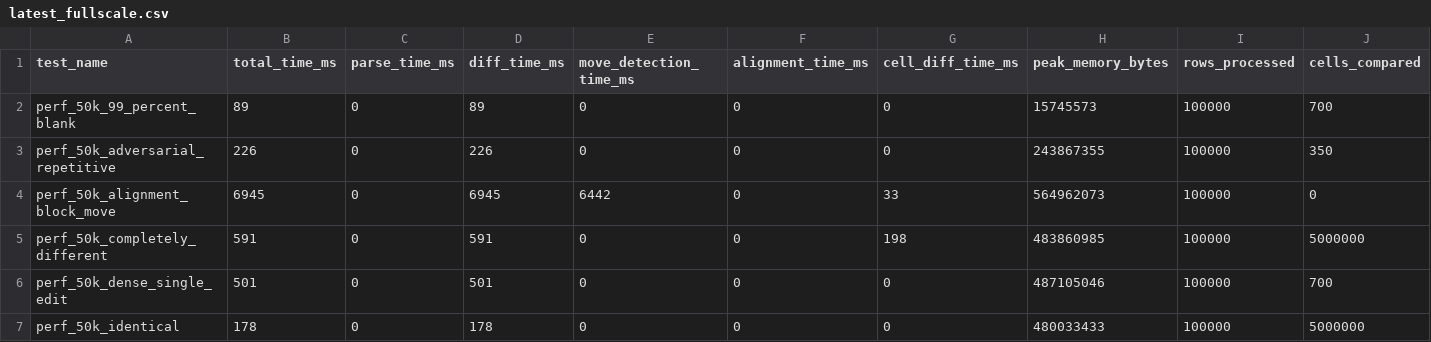
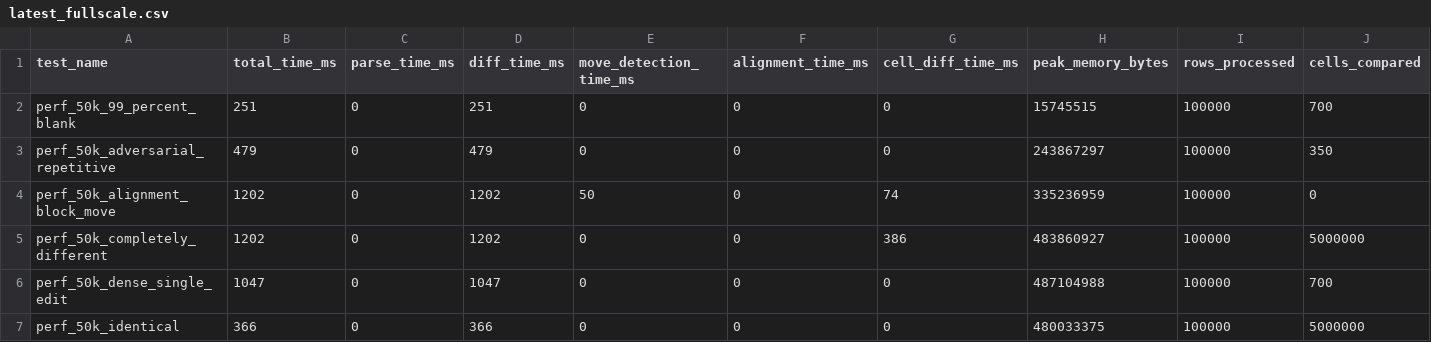
Before and after one commit to dvorakstephen11/tabulensis, a CSV file: benchmarks/latest_fullscale.csv, drawn as a sheet; only a part is shown; the diff names each change by its address in the sheet, - before the commit and + after, or states it on an @@ line.

```diff
--- a/benchmarks/latest_fullscale.csv
+++ b/benchmarks/latest_fullscale.csv
-B2 (total_time_ms): 89
+B2 (total_time_ms): 251
-D2 (diff_time_ms): 89
+D2 (diff_time_ms): 251
-H2 (peak_memory_bytes): 15745573
+H2 (peak_memory_bytes): 15745515
-B3 (total_time_ms): 226
+B3 (total_time_ms): 479
-D3 (diff_time_ms): 226
+D3 (diff_time_ms): 479
-H3 (peak_memory_bytes): 243867355
+H3 (peak_memory_bytes): 243867297
-B4 (total_time_ms): 6945
+B4 (total_time_ms): 1202
-D4 (diff_time_ms): 6945
+D4 (diff_time_ms): 1202
-E4 (move_detection_time_ms): 6442
+E4 (move_detection_time_ms): 50
-G4 (cell_diff_time_ms): 33
+G4 (cell_diff_time_ms): 74
-H4 (peak_memory_bytes): 564962073
+H4 (peak_memory_bytes): 335236959
-B5 (total_time_ms): 591
+B5 (total_time_ms): 1202
-D5 (diff_time_ms): 591
+D5 (diff_time_ms): 1202
-G5 (cell_diff_time_ms): 198
+G5 (cell_diff_time_ms): 386
-H5 (peak_memory_bytes): 483860985
+H5 (peak_memory_bytes): 483860927
-B6 (total_time_ms): 501
+B6 (total_time_ms): 1047
-D6 (diff_time_ms): 501
+D6 (diff_time_ms): 1047
-H6 (peak_memory_bytes): 487105046
+H6 (peak_memory_bytes): 487104988
-B7 (total_time_ms): 178
+B7 (total_time_ms): 366
-D7 (diff_time_ms): 178
+D7 (diff_time_ms): 366
-H7 (peak_memory_bytes): 480033433
+H7 (peak_memory_bytes): 480033375
```
Also changed, not shown: benchmarks/results/combined_results.csv, 7 other files.
